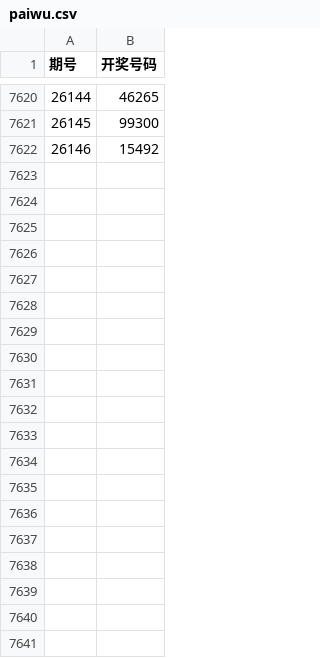
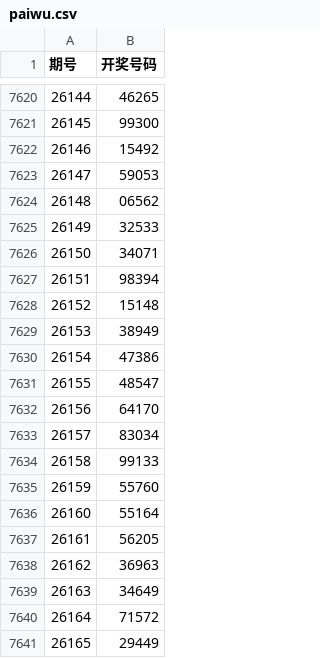
Before and after one commit to Tenghue/Facai, a CSV file: paiwu.csv, drawn as a sheet; only a part is shown, gaps mark what is left out; the diff covers the shown part only; the diff names each change by its address in the sheet, - before the commit and + after, or states it on an @@ line.

```diff
--- a/paiwu.csv
+++ b/paiwu.csv
+row 7623: 26147 | 59053
+row 7624: 26148 | 06562
+row 7625: 26149 | 32533
+row 7626: 26150 | 34071
+row 7627: 26151 | 98394
+row 7628: 26152 | 15148
+row 7629: 26153 | 38949
+row 7630: 26154 | 47386
+row 7631: 26155 | 48547
+row 7632: 26156 | 64170
+row 7633: 26157 | 83034
+row 7634: 26158 | 99133
+row 7635: 26159 | 55760
+row 7636: 26160 | 55164
+row 7637: 26161 | 56205
+row 7638: 26162 | 36963
+row 7639: 26163 | 34649
+row 7640: 26164 | 71572
+row 7641: 26165 | 29449
```
Also changed, not shown: 15 added rows elsewhere in this file, all3D.csv, allpaisan.csv, 19 other files.
